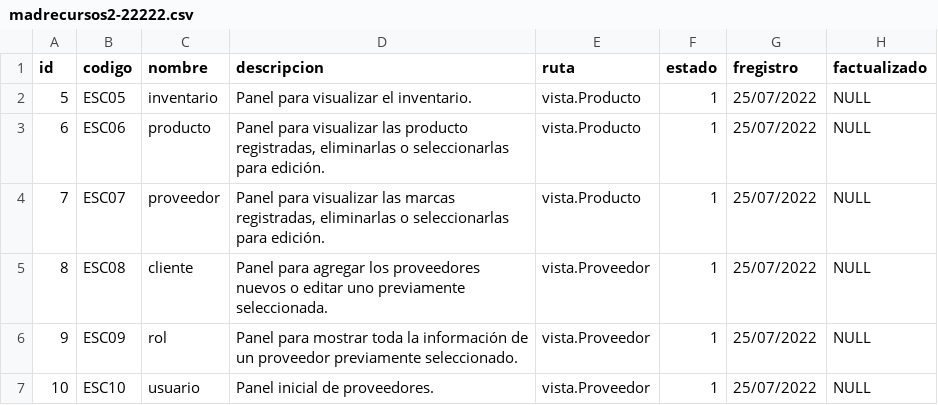
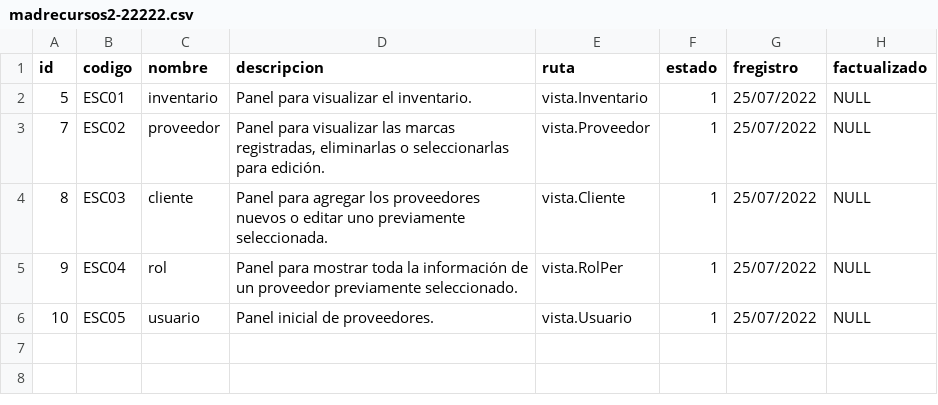
Before and after one commit to hagi11/javadecopino, a CSV file: subida de datos/madrecursos2-22222.csv, drawn as a sheet.

Commit message:
ajuste en la vista de roles y permisos

```diff
--- a/subida de datos/madrecursos2-22222.csv
+++ b/subida de datos/madrecursos2-22222.csv
@@ -1,7 +1,6 @@
 id;codigo;nombre;descripcion;ruta;estado;fregistro;factualizado
-5;ESC05;inventario;Panel para visualizar el inventario.;vista.Producto;1;25/07/2022;NULL
-6;ESC06;producto;Panel para visualizar las producto registradas, eliminarlas o seleccionarlas para edición.;vista.Producto;1;25/07/2022;NULL
-7;ESC07;proveedor;Panel para visualizar las marcas registradas, eliminarlas o seleccionarlas para edición.;vista.Producto;1;25/07/2022;NULL
-8;ESC08;cliente;Panel para agregar los proveedores nuevos o editar uno previamente seleccionada.;vista.Proveedor;1;25/07/2022;NULL
-9;ESC09;rol;Panel para mostrar toda la información de un proveedor previamente seleccionado.;vista.Proveedor;1;25/07/2022;NULL
-10;ESC10;usuario;Panel inicial de proveedores.;vista.Proveedor;1;25/07/2022;NULL
+5;ESC01;inventario;Panel para visualizar el inventario.;vista.Inventario;1;25/07/2022;NULL
+7;ESC02;proveedor;Panel para visualizar las marcas registradas, eliminarlas o seleccionarlas para edición.;vista.Proveedor;1;25/07/2022;NULL
+8;ESC03;cliente;Panel para agregar los proveedores nuevos o editar uno previamente seleccionada.;vista.Cliente;1;25/07/2022;NULL
+9;ESC04;rol;Panel para mostrar toda la información de un proveedor previamente seleccionado.;vista.RolPer;1;25/07/2022;NULL
+10;ESC05;usuario;Panel inicial de proveedores.;vista.Usuario;1;25/07/2022;NULL
```
Also changed, not shown: 45 other files.
